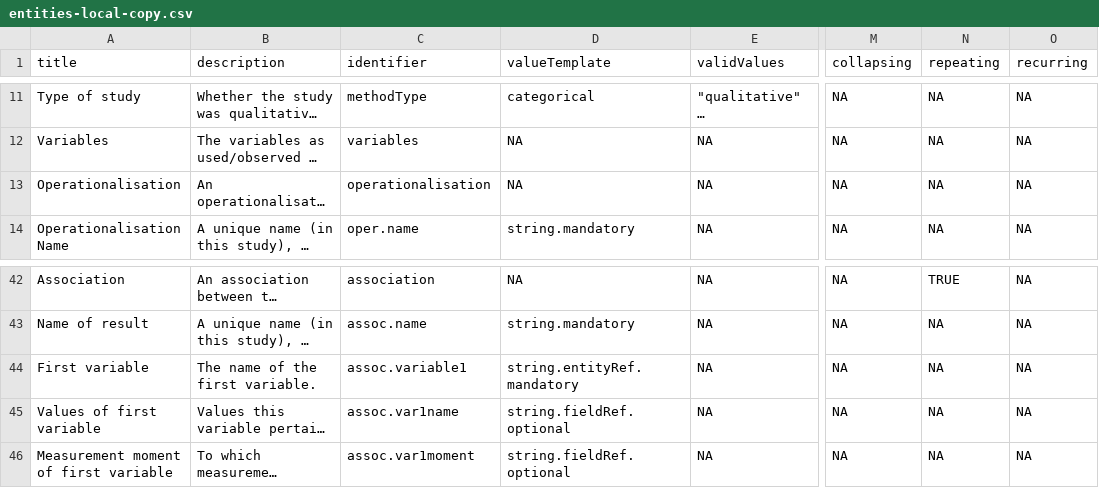
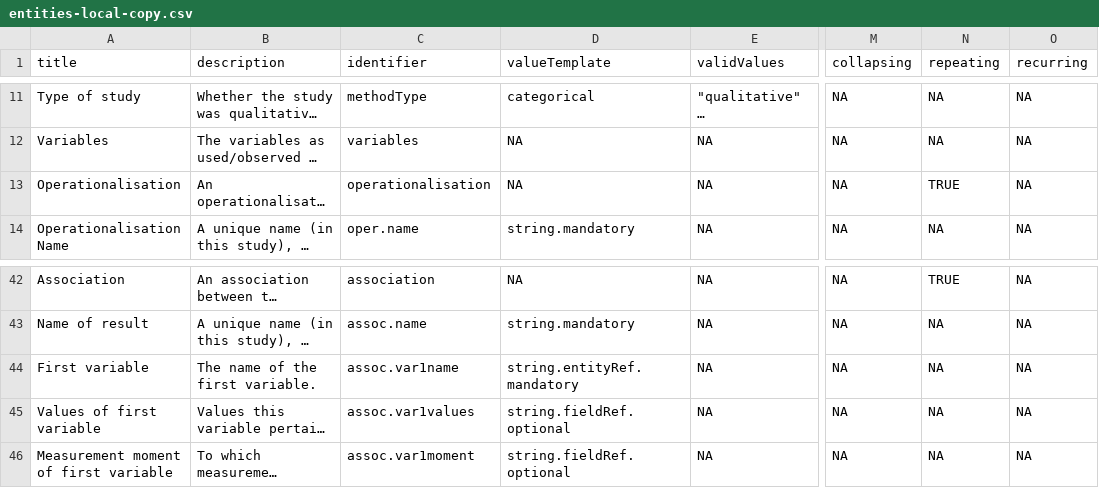
Before and after one commit to academy-of-behavior-change/determinants-of-ecstasy-use-and-harm-reduction-practices, a CSV file: extraction/entities-local-copy.csv, drawn as a sheet; only a part is shown, gaps mark what is left out; long unchanged cells end in …; the diff names each change by its address in the sheet, - before the commit and + after, or states it on an @@ line.

Commit message:
Prepared files for extraction

```diff
--- a/extraction/entities-local-copy.csv
+++ b/extraction/entities-local-copy.csv
-N13 (repeating): NA
+N13 (repeating): TRUE
-C44 (identifier): assoc.variable1
+C44 (identifier): assoc.var1name
-C45 (identifier): assoc.var1name
+C45 (identifier): assoc.var1values
```
Also changed, not shown: 4 other files.
